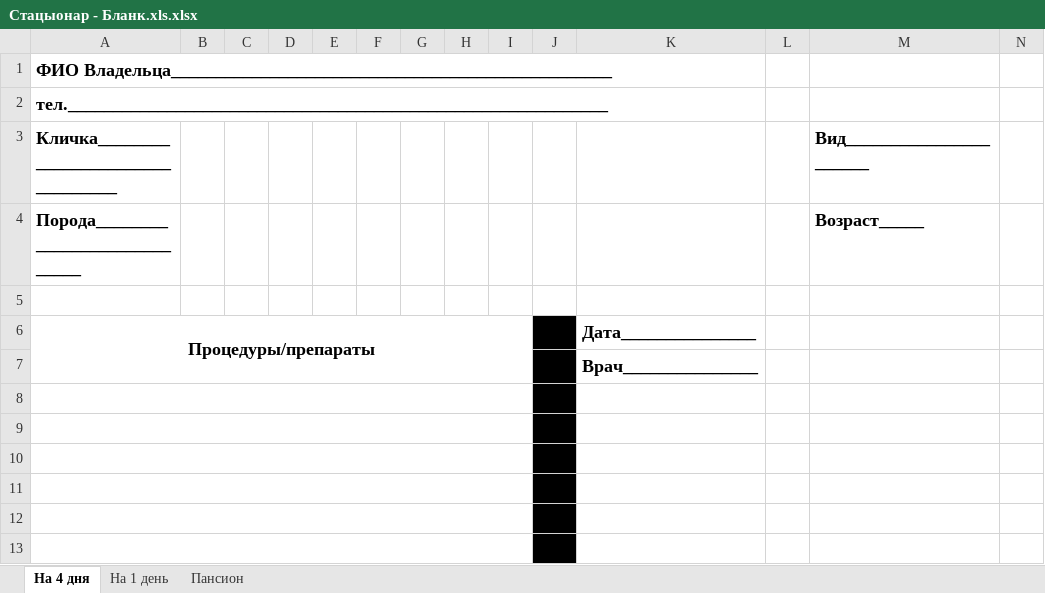
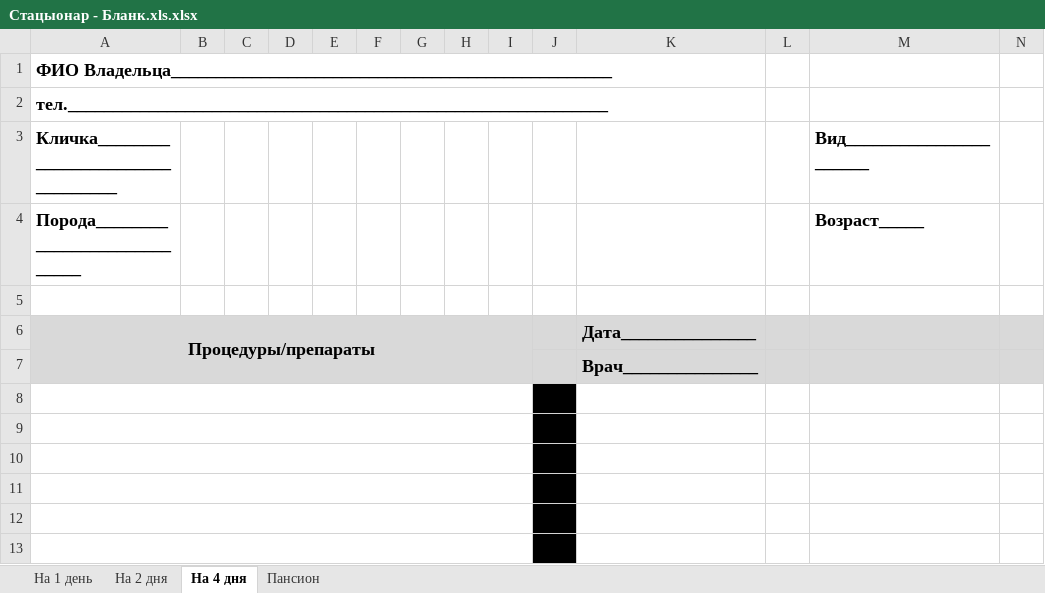
Before and after one commit to scorp1323/lapovus, an Excel workbook: Бланки ВСЕ!!/Стацыонар - Бланк.xls.xlsx, sheet На 4 дня, drawn as a sheet; only a part is shown; values as stored, in another font and other column widths than the file's, no borders; the diff covers the shown part only; the diff names each change by its address in the sheet, - before the commit and + after, or states it on an @@ line.

```diff
--- a/Бланки ВСЕ!!/Стацыонар - Бланк.xls.xlsx (sheet На 4 дня)
+++ b/Бланки ВСЕ!!/Стацыонар - Бланк.xls.xlsx (sheet На 4 дня)
+sheet tab: На 2 дня
@@ sheet tab order changed: На 1 день | На 2 дня | На 4 дня | Пансион @@
-A6:I7 fill: none
+A6:I7 fill: #D9D9D9
-J6:J7 fill: #000000
+J6:J7 fill: #D9D9D9
-K6:N7 fill: none
+K6:N7 fill: #D9D9D9
```
Also changed, not shown: cell formats elsewhere in this sheet, sheet На 1 день, График Захар.xlsx, 2 other files.
